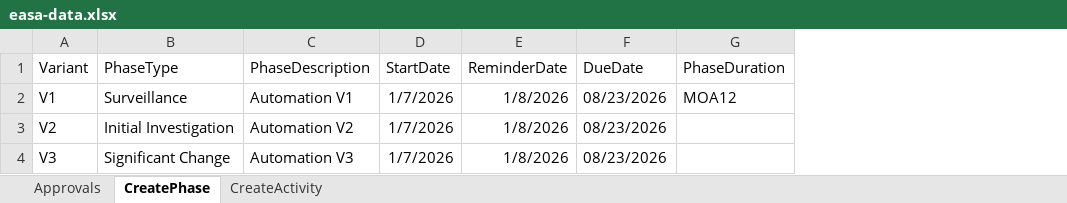
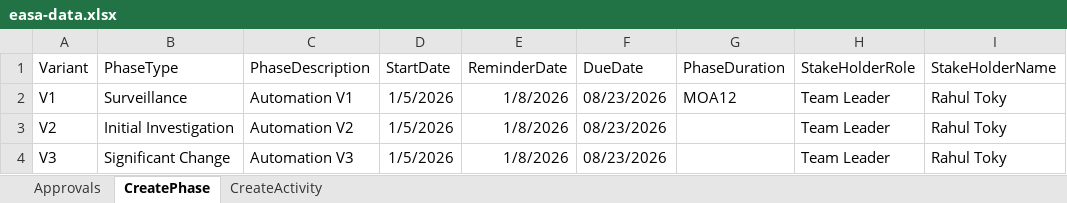
Before and after one commit to vineetihemdani009/easa-demo, an Excel workbook: EASAAutomationWorkFlows/data/easa-data.xlsx, sheet CreatePhase, drawn as a sheet; values as stored, in another font and other column widths than the file's, no borders; the diff names each change by its address in the sheet, - before the commit and + after, or states it on an @@ line.

```diff
--- a/EASAAutomationWorkFlows/data/easa-data.xlsx (sheet CreatePhase)
+++ b/EASAAutomationWorkFlows/data/easa-data.xlsx (sheet CreatePhase)
+column H (StakeHolderRole), rows 2-4: all Team Leader
+column I (StakeHolderName), rows 2-4: all Rahul Toky
-D2:D4 (StartDate): 1/7/2026
+D2:D4 (StartDate): 1/5/2026
```
Also changed, not shown: sheet CreateActivity, 3 other files.
